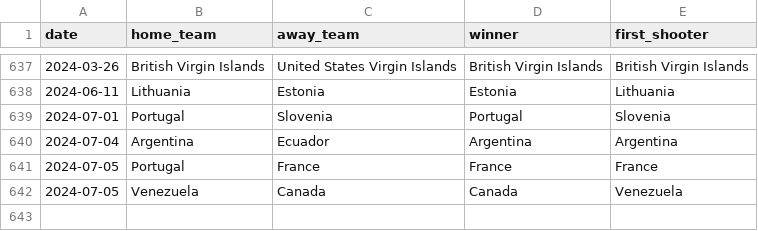
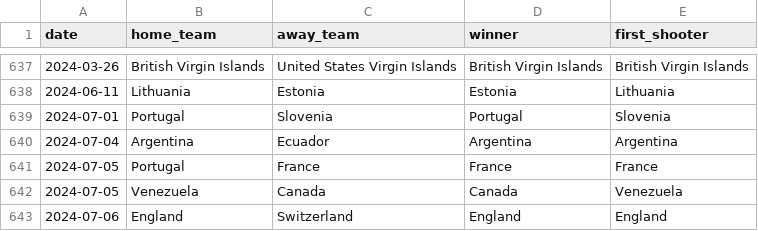
Before and after one commit to martj42/international_results, a CSV file: shootouts.csv, drawn as a sheet; only a part is shown, gaps mark what is left out.

```diff
--- a/shootouts.csv
+++ b/shootouts.csv
@@ -642 +642,2 @@ date,home_team,away_team,winner,first_shooter
 2024-07-05,Venezuela,Canada,Canada,Venezuela
+2024-07-06,England,Switzerland,England,England
```
Also changed, not shown: 2 other files.
